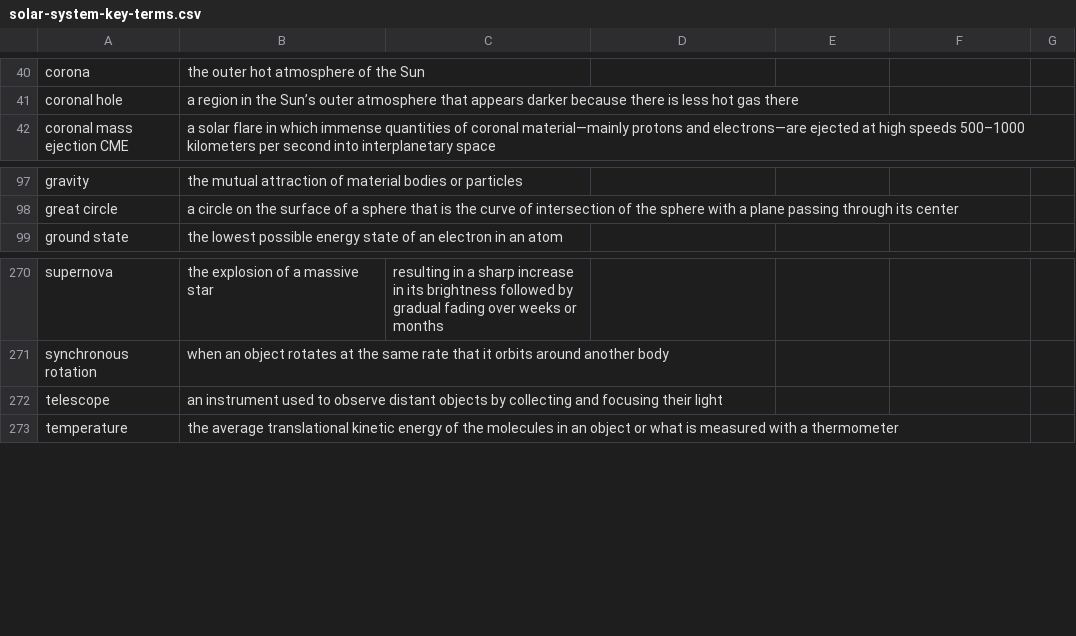
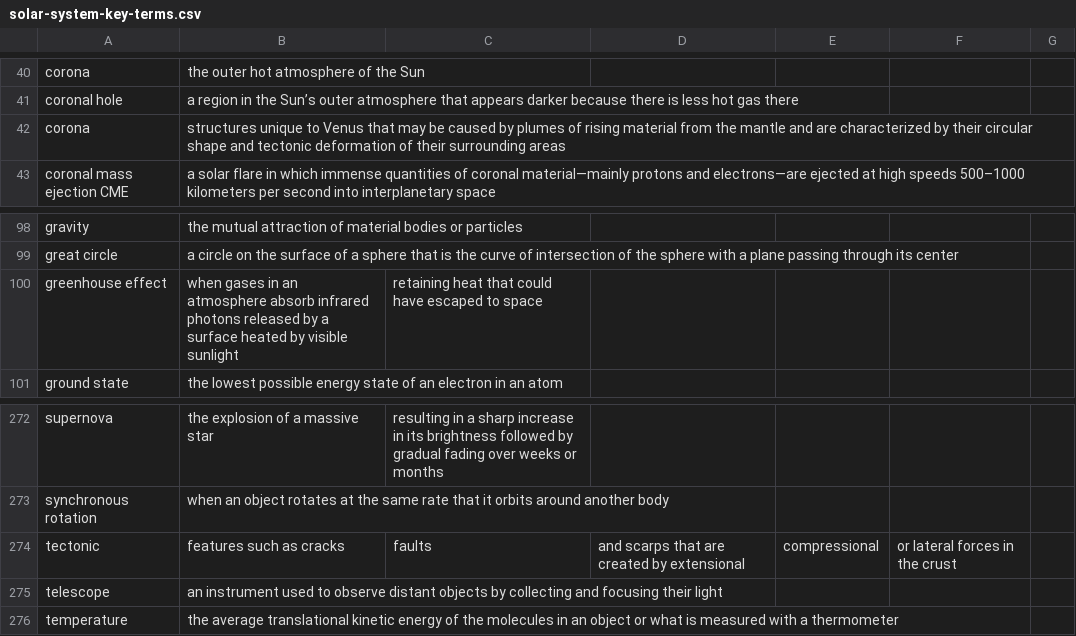
Before and after one commit to rachelmastrapa-dev/OER-Solar-System, a CSV file: chapters/solar-system-key-terms.csv, drawn as a sheet; only a part is shown, gaps mark what is left out.

Commit message:
whole chapter ch 9
edited in libretexts

```diff
--- a/chapters/solar-system-key-terms.csv
+++ b/chapters/solar-system-key-terms.csv
@@ -41,2 +41,3 @@ corona,the outer hot atmosphere of the Sun
 coronal hole,a region in the Sun’s outer atmosphere that appears darker because there is less hot gas there
+corona,structures unique to Venus that may be caused by plumes of rising material from the mantle and are characterized by their circular shape and tectonic deformation of their surrounding areas
 coronal mass ejection CME,a solar flare in which immense quantities of coronal material—mainly protons and electrons—are ejected at high speeds 500–1000 kilometers per second into interplanetary space
@@ -98,2 +99,3 @@ gravity,the mutual attraction of material bodies or particles
 great circle,a circle on the surface of a sphere that is the curve of intersection of the sphere with a plane passing through its center
+greenhouse effect,when gases in an atmosphere absorb infrared photons released by a surface heated by visible sunlight, retaining heat that could have escaped to space
 ground state,the lowest possible energy state of an electron in an atom
@@ -271,2 +273,3 @@ supernova,the explosion of a massive star, resulting in a sharp increase in its
 synchronous rotation,when an object rotates at the same rate that it orbits around another body
+tectonic,features such as cracks, faults, and scarps that are created by extensional, compressional, or lateral forces in the crust
 telescope,an instrument used to observe distant objects by collecting and focusing their light
```
Also changed, not shown: 2 other files.
